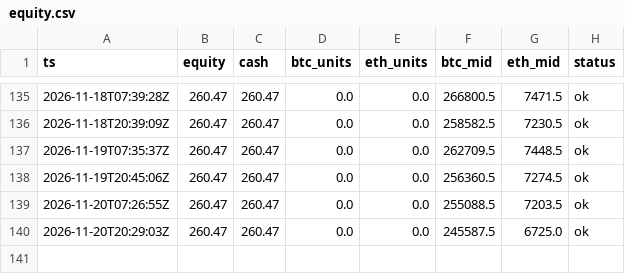
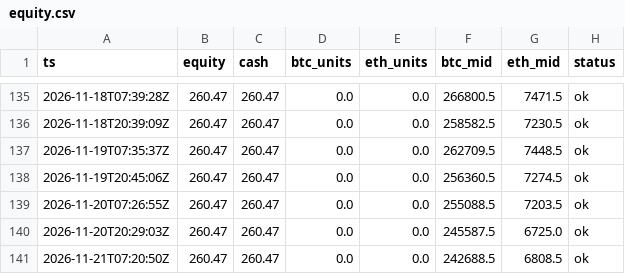
Before and after one commit to zachhowks-bit/ledger-bot, a CSV file: docs/data/equity.csv, drawn as a sheet; only a part is shown, gaps mark what is left out; the diff names each change by its address in the sheet, - before the commit and + after, or states it on an @@ line.

```diff
--- a/docs/data/equity.csv
+++ b/docs/data/equity.csv
+row 141: 2026-11-21T07:20:50Z | 260.47 | 260.47 | 0.0 | 0.0 | 242688.5 | 6808.5 | ok
```
Also changed, not shown: 1 other file.
